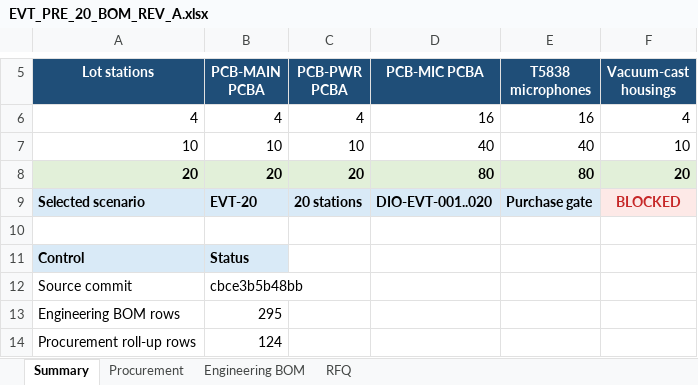
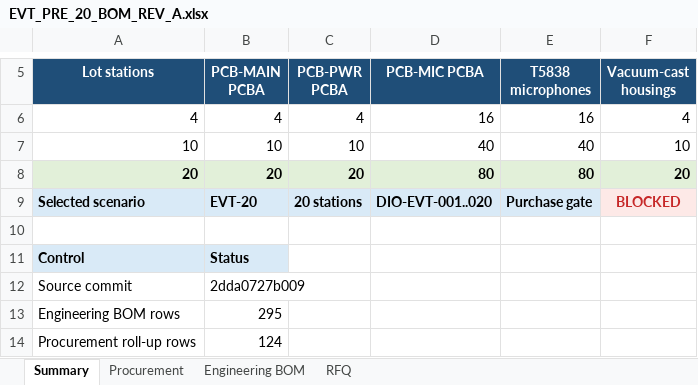
Before and after one commit to skif-ops/rs-zs-bpla, an Excel workbook: hardware/EVT_PRE_20_BOM_REV_A.xlsx, sheet Summary, drawn as a sheet; only a part is shown, gaps mark what is left out; values as stored, in another font and other column widths than the file's, no borders; the diff names each change by its address in the sheet, - before the commit and + after, or states it on an @@ line.

Commit message:
hardware: bind BOM workbook to published baseline

```diff
--- a/hardware/EVT_PRE_20_BOM_REV_A.xlsx (sheet Summary)
+++ b/hardware/EVT_PRE_20_BOM_REV_A.xlsx (sheet Summary)
-B12 (PCB-MAIN PCBA): cbce3b5b48bb
+B12 (PCB-MAIN PCBA): 2dda0727b009
```
